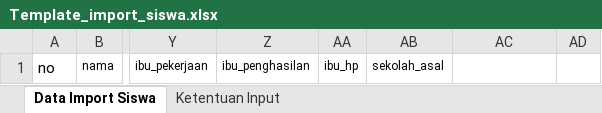
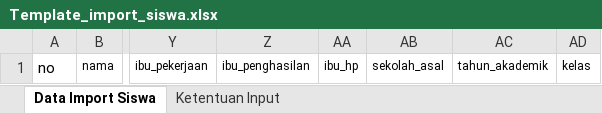
Before and after one commit to ddoz/multi-dashboard-al-kautsar, an Excel workbook: assets/Template_import_siswa.xlsx, sheet Data Import Siswa, drawn as a sheet; only a part is shown, gaps mark what is left out; values as stored, in another font and other column widths than the file's, no borders; the diff names each change by its address in the sheet, - before the commit and + after, or states it on an @@ line.

```diff
--- a/assets/Template_import_siswa.xlsx (sheet Data Import Siswa)
+++ b/assets/Template_import_siswa.xlsx (sheet Data Import Siswa)
-AC1: (empty)
+AC1: tahun_akademik
-AD1: (empty)
+AD1: kelas
```
Also changed, not shown: sheet Ketentuan Input, 15 other files.
